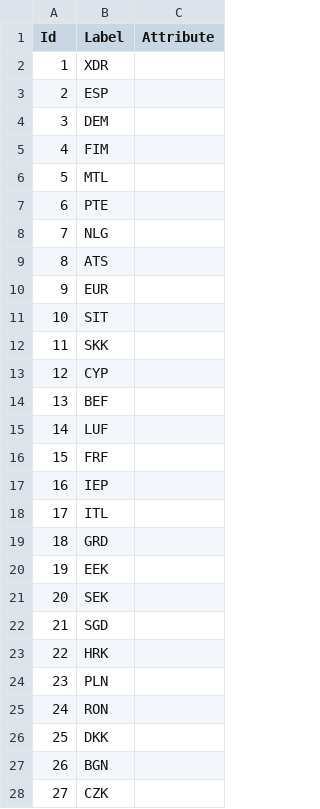
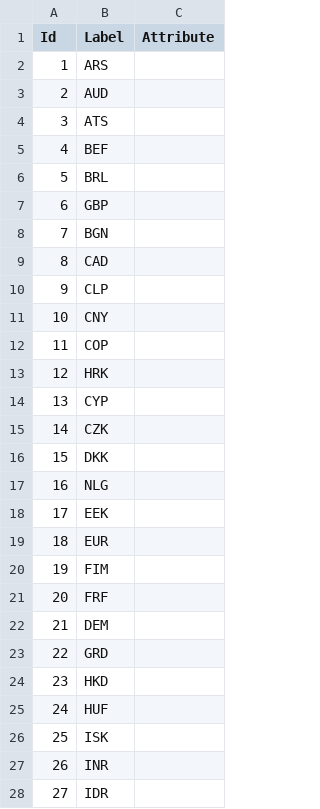
Before and after one commit to NGUYENTRONGDAT123/forex-analysis, a CSV file: src/data/nodes.csv, drawn as a sheet; only a part is shown; the diff covers the shown part only.

```diff
--- a/src/data/nodes.csv
+++ b/src/data/nodes.csv
@@ -1,28 +1,28 @@
 Id;Label;Attribute
-1;XDR;
-2;ESP;
-3;DEM;
-4;FIM;
-5;MTL;
-6;PTE;
-7;NLG;
-8;ATS;
-9;EUR;
-10;SIT;
-11;SKK;
-12;CYP;
-13;BEF;
-14;LUF;
-15;FRF;
-16;IEP;
-17;ITL;
-18;GRD;
-19;EEK;
-20;SEK;
-21;SGD;
-22;HRK;
-23;PLN;
-24;RON;
-25;DKK;
-26;BGN;
-27;CZK;
+1;ARS;
+2;AUD;
+3;ATS;
+4;BEF;
+5;BRL;
+6;GBP;
+7;BGN;
+8;CAD;
+9;CLP;
+10;CNY;
+11;COP;
+12;HRK;
+13;CYP;
+14;CZK;
+15;DKK;
+16;NLG;
+17;EEK;
+18;EUR;
+19;FIM;
+20;FRF;
+21;DEM;
+22;GRD;
+23;HKD;
+24;HUF;
+25;ISK;
+26;INR;
+27;IDR;
```
Also changed, not shown: 31 edited cells elsewhere in this file, src/data/edges.csv, 8 other files.
